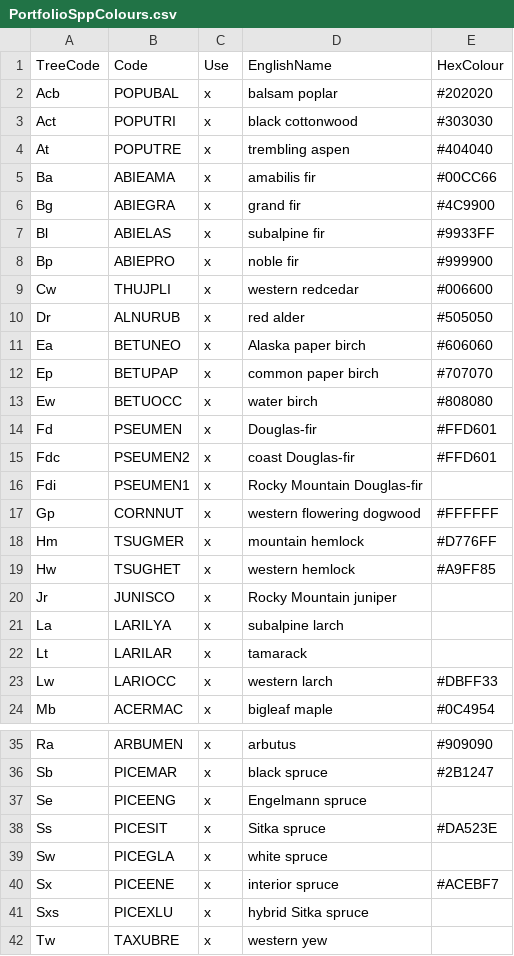
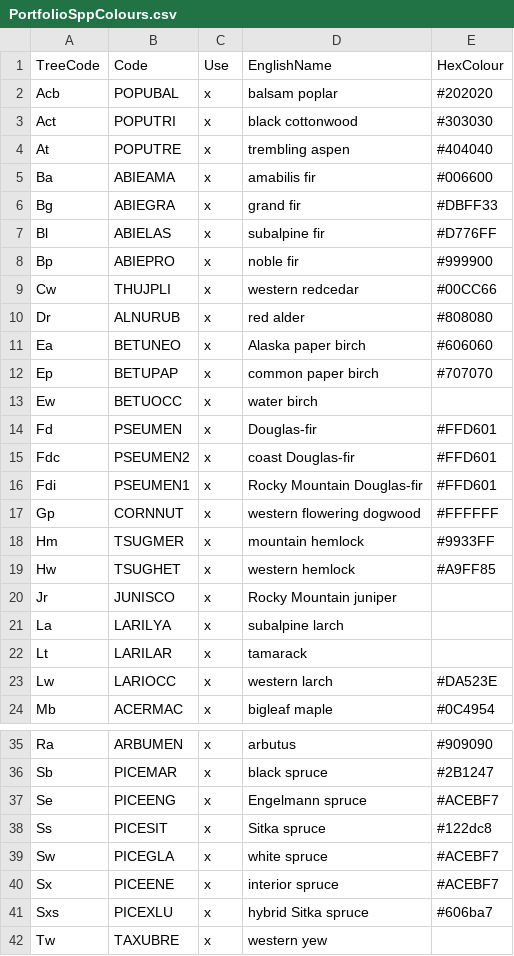
Before and after one commit to FLNRO-Smithers-Research/PortfolioKiri, a CSV file: InputsGit/PortfolioSppColours.csv, drawn as a sheet; only a part is shown, gaps mark what is left out.

Commit message:
Change species colours to improve graphs

```diff
--- a/InputsGit/PortfolioSppColours.csv
+++ b/InputsGit/PortfolioSppColours.csv
@@ -4,16 +4,16 @@ Act,POPUTRI,x,black cottonwood,#303030
 At,POPUTRE,x,trembling aspen,#404040
-Ba,ABIEAMA,x,amabilis fir,#00CC66
-Bg,ABIEGRA,x,grand fir,#4C9900
-Bl,ABIELAS,x,subalpine fir,#9933FF
+Ba,ABIEAMA,x,amabilis fir,#006600
+Bg,ABIEGRA,x,grand fir,#DBFF33
+Bl,ABIELAS,x,subalpine fir,#D776FF
 Bp,ABIEPRO,x,noble fir,#999900
-Cw,THUJPLI,x,western redcedar,#006600
-Dr,ALNURUB,x,red alder,#505050
+Cw,THUJPLI,x,western redcedar,#00CC66
+Dr,ALNURUB,x,red alder,#808080
 Ea,BETUNEO,x,Alaska paper birch,#606060
 Ep,BETUPAP,x,common paper birch,#707070
-Ew,BETUOCC,x,water birch,#808080
+Ew,BETUOCC,x,water birch,
 Fd,PSEUMEN,x,Douglas-fir,#FFD601
 Fdc,PSEUMEN2,x,coast Douglas-fir,#FFD601
-Fdi,PSEUMEN1,x,Rocky Mountain Douglas-fir,
+Fdi,PSEUMEN1,x,Rocky Mountain Douglas-fir,#FFD601
 Gp,CORNNUT,x,western flowering dogwood,#FFFFFF
-Hm,TSUGMER,x,mountain hemlock,#D776FF
+Hm,TSUGMER,x,mountain hemlock,#9933FF
 Hw,TSUGHET,x,western hemlock,#A9FF85
@@ -22,3 +22,3 @@ La,LARILYA,x,subalpine larch,
 Lt,LARILAR,x,tamarack,
-Lw,LARIOCC,x,western larch,#DBFF33
+Lw,LARIOCC,x,western larch,#DA523E
 Mb,ACERMAC,x,bigleaf maple,#0C4954
@@ -36,7 +36,7 @@ Ra,ARBUMEN,x,arbutus,#909090
 Sb,PICEMAR,x,black spruce,#2B1247
-Se,PICEENG,x,Engelmann spruce,
-Ss,PICESIT,x,Sitka spruce,#DA523E
-Sw,PICEGLA,x,white spruce,
+Se,PICEENG,x,Engelmann spruce,#ACEBF7
+Ss,PICESIT,x,Sitka spruce,#122dc8
+Sw,PICEGLA,x,white spruce,#ACEBF7
 Sx,PICEENE,x,interior spruce,#ACEBF7
-Sxs,PICEXLU,x,hybrid Sitka spruce,
+Sxs,PICEXLU,x,hybrid Sitka spruce,#606ba7
 Tw,TAXUBRE,x,western yew,
```
